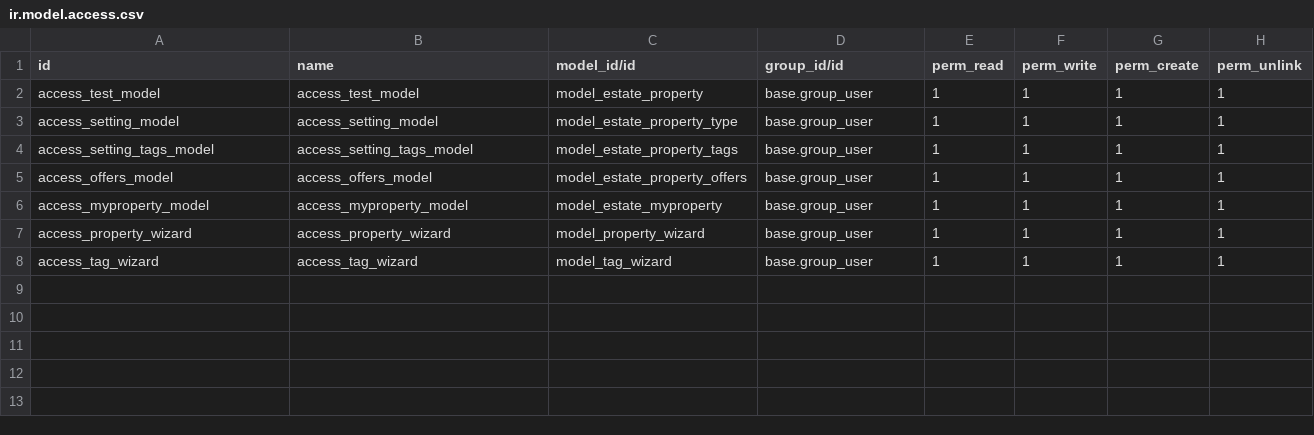
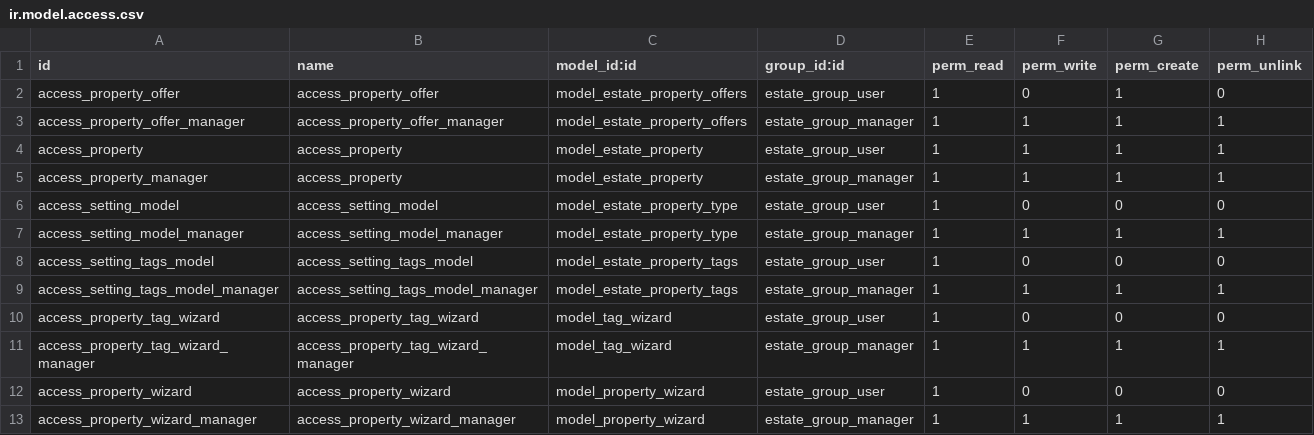
Before and after one commit to desh-odoo/odoo-training-real_estate, a CSV file: real_estate/security/ir.model.access.csv, drawn as a sheet.

Commit message:
[IMP]wizard,security,website

```diff
--- a/real_estate/security/ir.model.access.csv
+++ b/real_estate/security/ir.model.access.csv
@@ -1,8 +1,13 @@
-id,name,model_id/id,group_id/id,perm_read,perm_write,perm_create,perm_unlink
-access_test_model,access_test_model,model_estate_property,base.group_user,1,1,1,1
-access_setting_model,access_setting_model,model_estate_property_type,base.group_user,1,1,1,1
-access_setting_tags_model,access_setting_tags_model,model_estate_property_tags,base.group_user,1,1,1,1
-access_offers_model,access_offers_model,model_estate_property_offers,base.group_user,1,1,1,1
-access_myproperty_model,access_myproperty_model,model_estate_myproperty,base.group_user,1,1,1,1
-access_property_wizard,access_property_wizard,model_property_wizard,base.group_user,1,1,1,1
-access_tag_wizard,access_tag_wizard,model_tag_wizard,base.group_user,1,1,1,1
+id,name,model_id:id,group_id:id,perm_read,perm_write,perm_create,perm_unlink
+access_property_offer,access_property_offer,model_estate_property_offers,estate_group_user,1,0,1,0
+access_property_offer_manager,access_property_offer_manager,model_estate_property_offers,estate_group_manager,1,1,1,1
+access_property,access_property,model_estate_property,estate_group_user,1,1,1,1
+access_property_manager,access_property,model_estate_property,estate_group_manager,1,1,1,1
+access_setting_model,access_setting_model,model_estate_property_type,estate_group_user,1,0,0,0
+access_setting_model_manager,access_setting_model_manager,model_estate_property_type,estate_group_manager,1,1,1,1
+access_setting_tags_model,access_setting_tags_model,model_estate_property_tags,estate_group_user,1,0,0,0
+access_setting_tags_model_manager,access_setting_tags_model_manager,model_estate_property_tags,estate_group_manager,1,1,1,1
+access_property_tag_wizard,access_property_tag_wizard,model_tag_wizard,estate_group_user,1,0,0,0
+access_property_tag_wizard_manager,access_property_tag_wizard_manager,model_tag_wizard,estate_group_manager,1,1,1,1
+access_property_wizard,access_property_wizard,model_property_wizard,estate_group_user,1,0,0,0
+access_property_wizard_manager,access_property_wizard_manager,model_property_wizard,estate_group_manager,1,1,1,1
```
Also changed, not shown: 10 other files.
